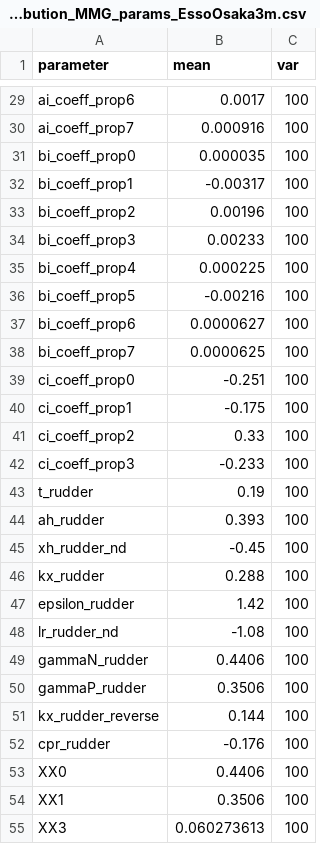
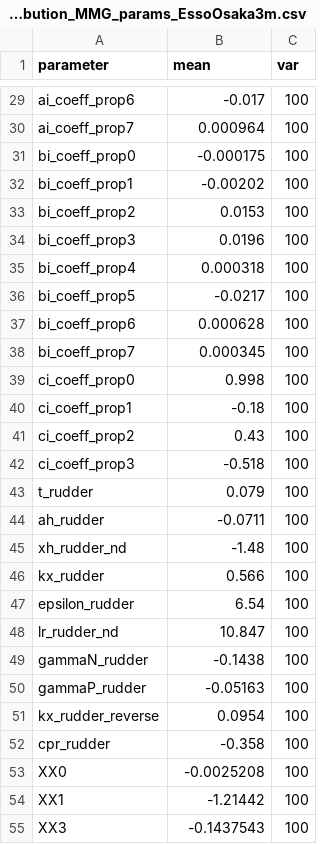
Before and after one commit to AmaneSakanashi/1216-Baysian-SI-MMG, a CSV file: main_Baysian_MMG/inputfiles/pre-distribution_MMG_params_EssoOsaka3m.csv, drawn as a sheet; only a part is shown, gaps mark what is left out; the diff covers the shown part only; the diff names each change by its address in the sheet, - before the commit and + after, or states it on an @@ line.

```diff
--- a/main_Baysian_MMG/inputfiles/pre-distribution_MMG_params_EssoOsaka3m.csv
+++ b/main_Baysian_MMG/inputfiles/pre-distribution_MMG_params_EssoOsaka3m.csv
-B29 (mean): 0.0017
+B29 (mean): -0.017
-B30 (mean): 0.000916
+B30 (mean): 0.000964
-B31 (mean): 0.000035
+B31 (mean): -0.000175
-B32 (mean): -0.00317
+B32 (mean): -0.00202
-B33 (mean): 0.00196
+B33 (mean): 0.0153
-B34 (mean): 0.00233
+B34 (mean): 0.0196
-B35 (mean): 0.000225
+B35 (mean): 0.000318
-B36 (mean): -0.00216
+B36 (mean): -0.0217
-B37 (mean): 0.0000627
+B37 (mean): 0.000628
-B38 (mean): 0.0000625
+B38 (mean): 0.000345
-B39 (mean): -0.251
+B39 (mean): 0.998
-B40 (mean): -0.175
+B40 (mean): -0.18
-B41 (mean): 0.33
+B41 (mean): 0.43
-B42 (mean): -0.233
+B42 (mean): -0.518
-B43 (mean): 0.19
+B43 (mean): 0.079
-B44 (mean): 0.393
+B44 (mean): -0.0711
-B45 (mean): -0.45
+B45 (mean): -1.48
-B46 (mean): 0.288
+B46 (mean): 0.566
-B47 (mean): 1.42
+B47 (mean): 6.54
-B48 (mean): -1.08
+B48 (mean): 10.847
-B49 (mean): 0.4406
+B49 (mean): -0.1438
-B50 (mean): 0.3506
+B50 (mean): -0.05163
-B51 (mean): 0.144
+B51 (mean): 0.0954
-B52 (mean): -0.176
+B52 (mean): -0.358
-B53 (mean): 0.4406
+B53 (mean): -0.0025208
-B54 (mean): 0.3506
+B54 (mean): -1.21442
-B55 (mean): 0.060273613
+B55 (mean): -0.1437543
```
Also changed, not shown: 30 edited cells elsewhere in this file, main_Baysian_MMG/inputfiles/MMG_params_EssoOsaka3m.csv, main_Baysian_MMG/inputfiles/MMG_params_EssoOsaka3m_mean_lim.csv, 35 other files.
